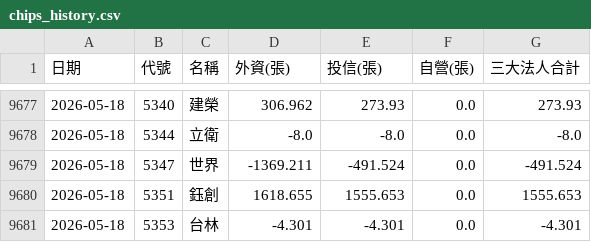
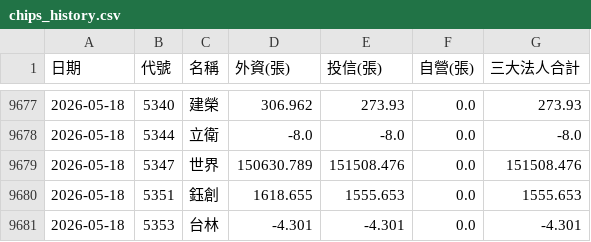
Before and after one commit to GStockhub/stock-armory, a CSV file: data/chips_history.csv, drawn as a sheet; only a part is shown, gaps mark what is left out.

Commit message:
Update chips history 2026-05-18 10:28

```diff
--- a/data/chips_history.csv
+++ b/data/chips_history.csv
@@ -9678,3 +9678,3 @@
 2026-05-18,5344,立衛,-8.0,-8.0,0.0,-8.0
-2026-05-18,5347,世界,-1369.211,-491.524,0.0,-491.524
+2026-05-18,5347,世界,150630.789,151508.476,0.0,151508.476
 2026-05-18,5351,鈺創,1618.655,1555.653,0.0,1555.653
```
